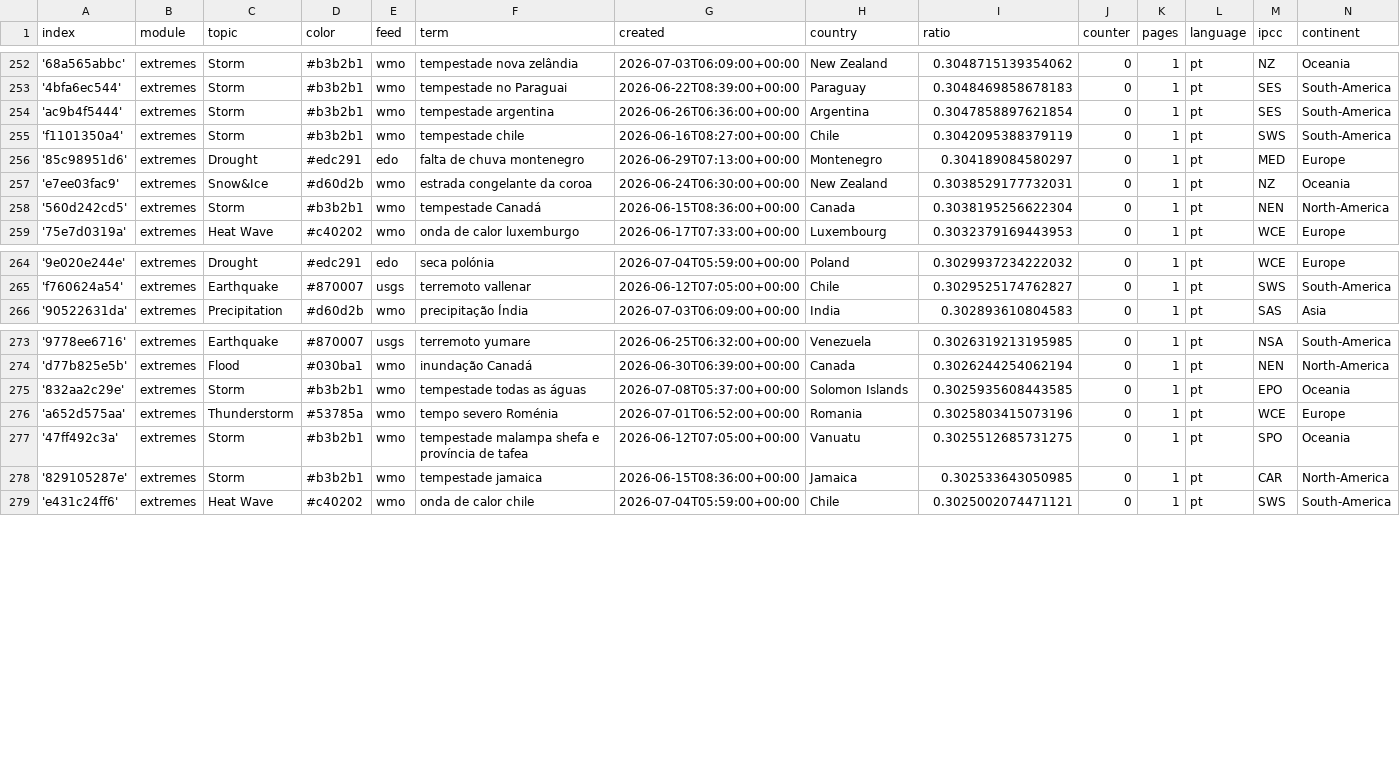
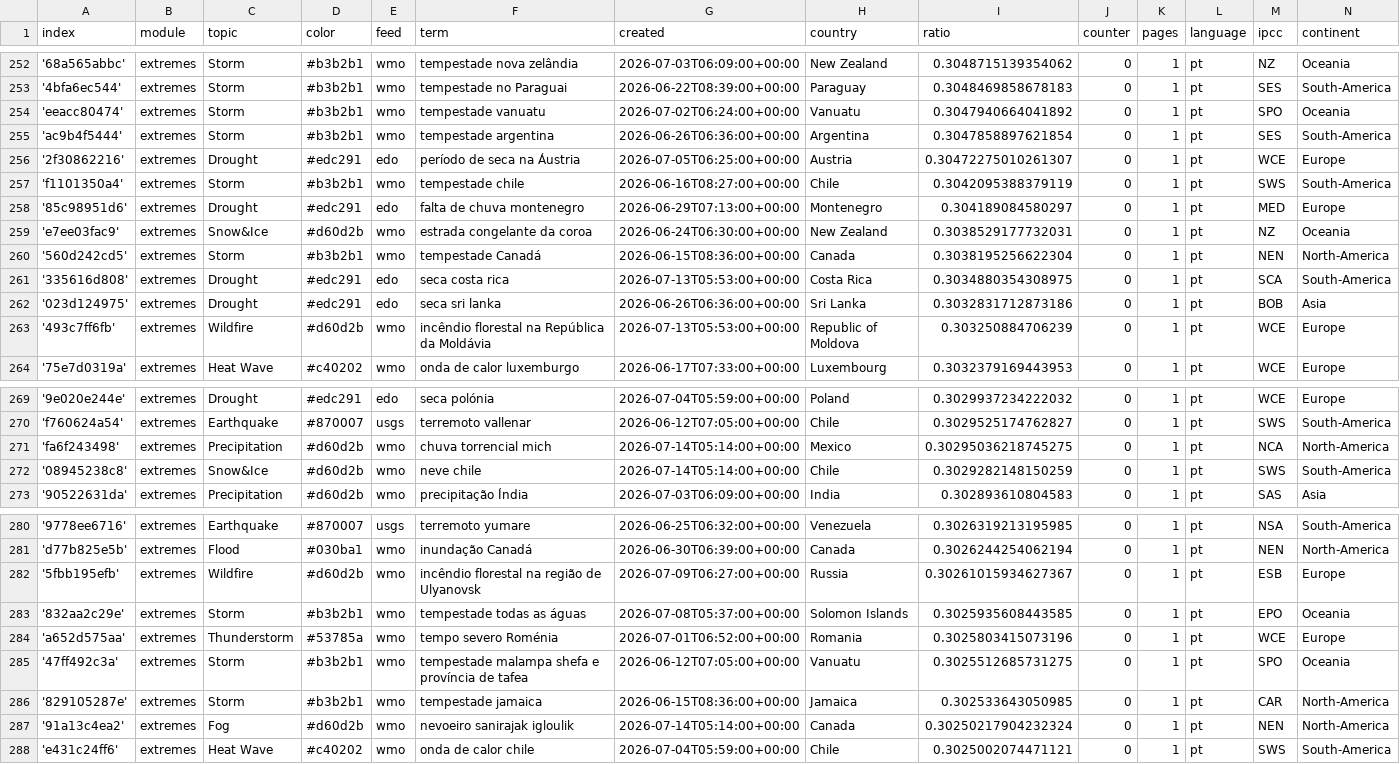
Before and after one commit to jens-news/portoExtremes, a CSV file: terms.csv, drawn as a sheet; only a part is shown, gaps mark what is left out; the diff covers the shown part only.

Commit message:
Commit from GitHub Actions (import:0.0)

```diff
--- a/terms.csv
+++ b/terms.csv
@@ -253,3 +253,5 @@ index,module,topic,color,feed,term,created,country,ratio,counter,pages,language,
 '4bfa6ec544',extremes,Storm,#b3b2b1,wmo,tempestade no Paraguai,2026-06-22T08:39:00+00:00,Paraguay,0.3048469858678183,0,1,pt,SES,South-America
+'eeacc80474',extremes,Storm,#b3b2b1,wmo,tempestade vanuatu,2026-07-02T06:24:00+00:00,Vanuatu,0.3047940664041892,0,1,pt,SPO,Oceania
 'ac9b4f5444',extremes,Storm,#b3b2b1,wmo,tempestade argentina,2026-06-26T06:36:00+00:00,Argentina,0.3047858897621854,0,1,pt,SES,South-America
+'2f30862216',extremes,Drought,#edc291,edo,período de seca na Áustria,2026-07-05T06:25:00+00:00,Austria,0.30472275010261307,0,1,pt,WCE,Europe
 'f1101350a4',extremes,Storm,#b3b2b1,wmo,tempestade chile,2026-06-16T08:27:00+00:00,Chile,0.3042095388379119,0,1,pt,SWS,South-America
@@ -258,2 +260,5 @@ index,module,topic,color,feed,term,created,country,ratio,counter,pages,language,
 '560d242cd5',extremes,Storm,#b3b2b1,wmo,tempestade Canadá,2026-06-15T08:36:00+00:00,Canada,0.3038195256622304,0,1,pt,NEN,North-America
+'335616d808',extremes,Drought,#edc291,edo,seca costa rica,2026-07-13T05:53:00+00:00,Costa Rica,0.3034880354308975,0,1,pt,SCA,South-America
+'023d124975',extremes,Drought,#edc291,edo,seca sri lanka,2026-06-26T06:36:00+00:00,Sri Lanka,0.3032831712873186,0,1,pt,BOB,Asia
+'493c7ff6fb',extremes,Wildfire,#d60d2b,wmo,incêndio florestal na República da Moldávia,2026-07-13T05:53:00+00:00,Republic of Moldova,0.303250884706239,0,1,pt,WCE,Europe
 '75e7d0319a',extremes,Heat Wave,#c40202,wmo,onda de calor luxemburgo,2026-06-17T07:33:00+00:00,Luxembourg,0.3032379169443953,0,1,pt,WCE,Europe
@@ -265,2 +270,4 @@ index,module,topic,color,feed,term,created,country,ratio,counter,pages,language,
 'f760624a54',extremes,Earthquake,#870007,usgs,terremoto vallenar,2026-06-12T07:05:00+00:00,Chile,0.3029525174762827,0,1,pt,SWS,South-America
+'fa6f243498',extremes,Precipitation,#d60d2b,wmo,chuva torrencial mich,2026-07-14T05:14:00+00:00,Mexico,0.30295036218745275,0,1,pt,NCA,North-America
+'08945238c8',extremes,Snow&Ice,#d60d2b,wmo,neve chile,2026-07-14T05:14:00+00:00,Chile,0.3029282148150259,0,1,pt,SWS,South-America
 '90522631da',extremes,Precipitation,#d60d2b,wmo,precipitação Índia,2026-07-03T06:09:00+00:00,India,0.302893610804583,0,1,pt,SAS,Asia
@@ -274,2 +281,3 @@ index,module,topic,color,feed,term,created,country,ratio,counter,pages,language,
 'd77b825e5b',extremes,Flood,#030ba1,wmo,inundação Canadá,2026-06-30T06:39:00+00:00,Canada,0.3026244254062194,0,1,pt,NEN,North-America
+'5fbb195efb',extremes,Wildfire,#d60d2b,wmo,incêndio florestal na região de Ulyanovsk,2026-07-09T06:27:00+00:00,Russia,0.30261015934627367,0,1,pt,ESB,Europe
 '832aa2c29e',extremes,Storm,#b3b2b1,wmo,tempestade todas as águas,2026-07-08T05:37:00+00:00,Solomon Islands,0.3025935608443585,0,1,pt,EPO,Oceania
@@ -278,2 +286,3 @@ index,module,topic,color,feed,term,created,country,ratio,counter,pages,language,
 '829105287e',extremes,Storm,#b3b2b1,wmo,tempestade jamaica,2026-06-15T08:36:00+00:00,Jamaica,0.302533643050985,0,1,pt,CAR,North-America
+'91a13c4ea2',extremes,Fog,#d60d2b,wmo,nevoeiro sanirajak igloulik,2026-07-14T05:14:00+00:00,Canada,0.30250217904232324,0,1,pt,NEN,North-America
 'e431c24ff6',extremes,Heat Wave,#c40202,wmo,onda de calor chile,2026-07-04T05:59:00+00:00,Chile,0.3025002074471121,0,1,pt,SWS,South-America
```
Also changed, not shown: 1 added row elsewhere in this file.
